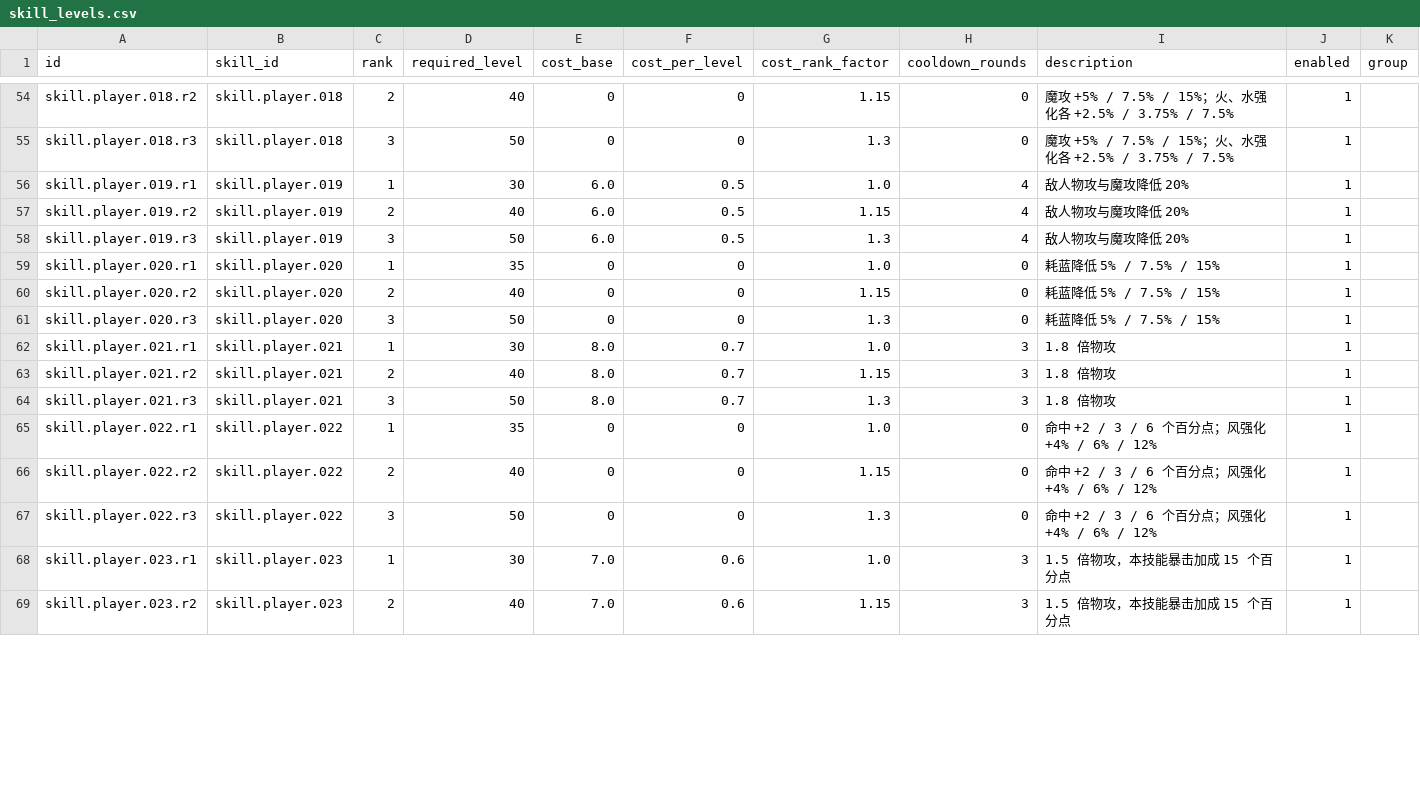
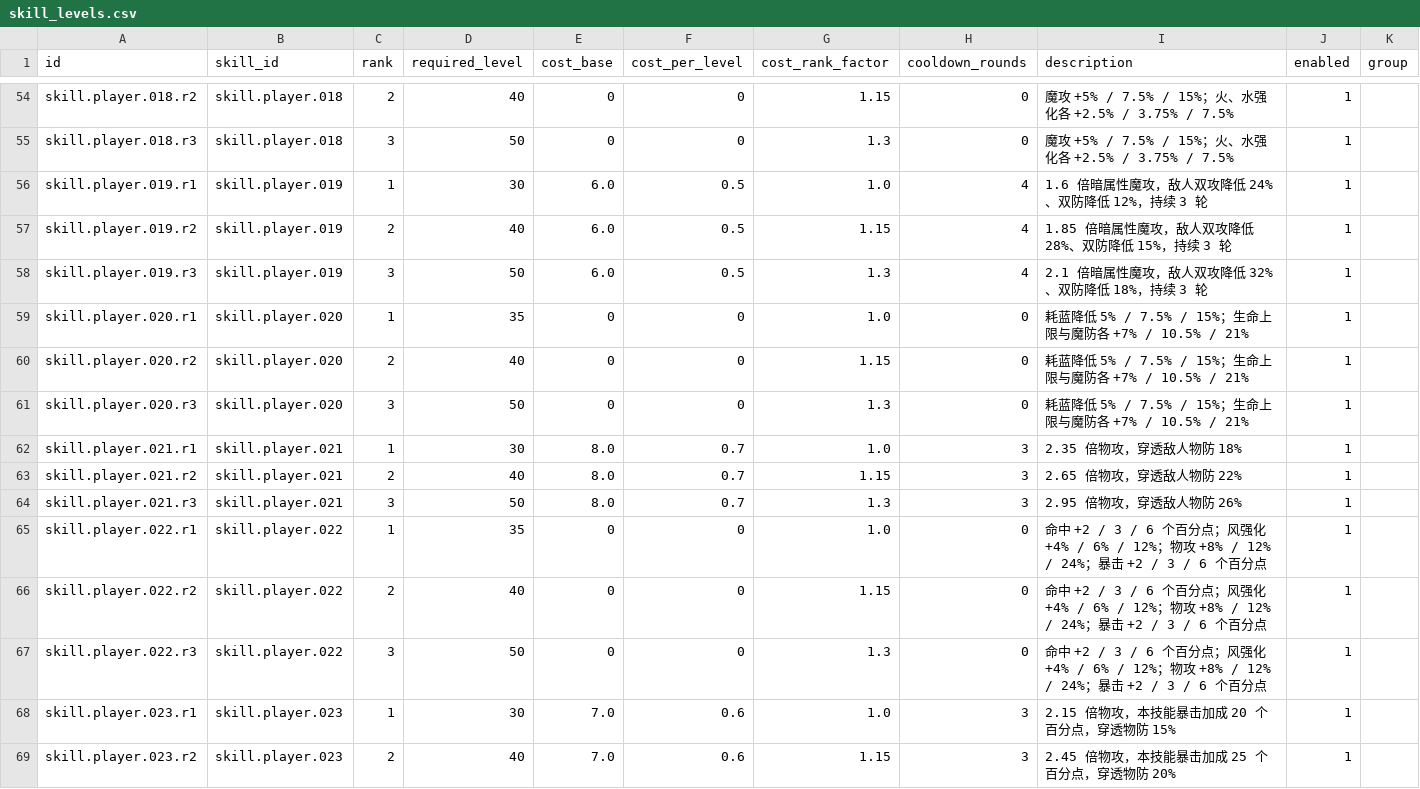
Before and after one commit to TangerineSpecter/O-Doc, a CSV file: system_settings/agent_world/combat/data/skill_levels.csv, drawn as a sheet; only a part is shown, gaps mark what is left out; the diff covers the shown part only.

```diff
--- a/system_settings/agent_world/combat/data/skill_levels.csv
+++ b/system_settings/agent_world/combat/data/skill_levels.csv
@@ -55,15 +55,15 @@ skill.player.018.r2,skill.player.018,2,40,0,0,1.15,0,魔攻 +5% / 7.5% / 15%；
 skill.player.018.r3,skill.player.018,3,50,0,0,1.3,0,魔攻 +5% / 7.5% / 15%；火、水强化各 +2.5% / 3.75% / 7.5%,1,
-skill.player.019.r1,skill.player.019,1,30,6.0,0.5,1.0,4,敌人物攻与魔攻降低 20%,1,
-skill.player.019.r2,skill.player.019,2,40,6.0,0.5,1.15,4,敌人物攻与魔攻降低 20%,1,
-skill.player.019.r3,skill.player.019,3,50,6.0,0.5,1.3,4,敌人物攻与魔攻降低 20%,1,
-skill.player.020.r1,skill.player.020,1,35,0,0,1.0,0,耗蓝降低 5% / 7.5% / 15%,1,
-skill.player.020.r2,skill.player.020,2,40,0,0,1.15,0,耗蓝降低 5% / 7.5% / 15%,1,
-skill.player.020.r3,skill.player.020,3,50,0,0,1.3,0,耗蓝降低 5% / 7.5% / 15%,1,
-skill.player.021.r1,skill.player.021,1,30,8.0,0.7,1.0,3,1.8 倍物攻,1,
-skill.player.021.r2,skill.player.021,2,40,8.0,0.7,1.15,3,1.8 倍物攻,1,
-skill.player.021.r3,skill.player.021,3,50,8.0,0.7,1.3,3,1.8 倍物攻,1,
-skill.player.022.r1,skill.player.022,1,35,0,0,1.0,0,命中 +2 / 3 / 6 个百分点；风强化 +4% / 6% / 12%,1,
-skill.player.022.r2,skill.player.022,2,40,0,0,1.15,0,命中 +2 / 3 / 6 个百分点；风强化 +4% / 6% / 12%,1,
-skill.player.022.r3,skill.player.022,3,50,0,0,1.3,0,命中 +2 / 3 / 6 个百分点；风强化 +4% / 6% / 12%,1,
-skill.player.023.r1,skill.player.023,1,30,7.0,0.6,1.0,3,1.5 倍物攻，本技能暴击加成 15 个百分点,1,
-skill.player.023.r2,skill.player.023,2,40,7.0,0.6,1.15,3,1.5 倍物攻，本技能暴击加成 15 个百分点,1,
+skill.player.019.r1,skill.player.019,1,30,6.0,0.5,1.0,4,1.6 倍暗属性魔攻，敌人双攻降低 24%、双防降低 12%，持续 3 轮,1,
+skill.player.019.r2,skill.player.019,2,40,6.0,0.5,1.15,4,1.85 倍暗属性魔攻，敌人双攻降低 28%、双防降低 15%，持续 3 轮,1,
+skill.player.019.r3,skill.player.019,3,50,6.0,0.5,1.3,4,2.1 倍暗属性魔攻，敌人双攻降低 32%、双防降低 18%，持续 3 轮,1,
+skill.player.020.r1,skill.player.020,1,35,0,0,1.0,0,耗蓝降低 5% / 7.5% / 15%；生命上限与魔防各 +7% / 10.5% / 21%,1,
+skill.player.020.r2,skill.player.020,2,40,0,0,1.15,0,耗蓝降低 5% / 7.5% / 15%；生命上限与魔防各 +7% / 10.5% / 21%,1,
+skill.player.020.r3,skill.player.020,3,50,0,0,1.3,0,耗蓝降低 5% / 7.5% / 15%；生命上限与魔防各 +7% / 10.5% / 21%,1,
+skill.player.021.r1,skill.player.021,1,30,8.0,0.7,1.0,3,2.35 倍物攻，穿透敌人物防 18%,1,
+skill.player.021.r2,skill.player.021,2,40,8.0,0.7,1.15,3,2.65 倍物攻，穿透敌人物防 22%,1,
+skill.player.021.r3,skill.player.021,3,50,8.0,0.7,1.3,3,2.95 倍物攻，穿透敌人物防 26%,1,
+skill.player.022.r1,skill.player.022,1,35,0,0,1.0,0,命中 +2 / 3 / 6 个百分点；风强化 +4% / 6% / 12%；物攻 +8% / 12% / 24%；暴击 +2 / 3 / 6 个百分点,1,
+skill.player.022.r2,skill.player.022,2,40,0,0,1.15,0,命中 +2 / 3 / 6 个百分点；风强化 +4% / 6% / 12%；物攻 +8% / 12% / 24%；暴击 +2 / 3 / 6 个百分点,1,
+skill.player.022.r3,skill.player.022,3,50,0,0,1.3,0,命中 +2 / 3 / 6 个百分点；风强化 +4% / 6% / 12%；物攻 +8% / 12% / 24%；暴击 +2 / 3 / 6 个百分点,1,
+skill.player.023.r1,skill.player.023,1,30,7.0,0.6,1.0,3,2.15 倍物攻，本技能暴击加成 20 个百分点，穿透物防 15%,1,
+skill.player.023.r2,skill.player.023,2,40,7.0,0.6,1.15,3,2.45 倍物攻，本技能暴击加成 25 个百分点，穿透物防 20%,1,
```
Also changed, not shown: 112 edited cells elsewhere in this file, 15 other files.
